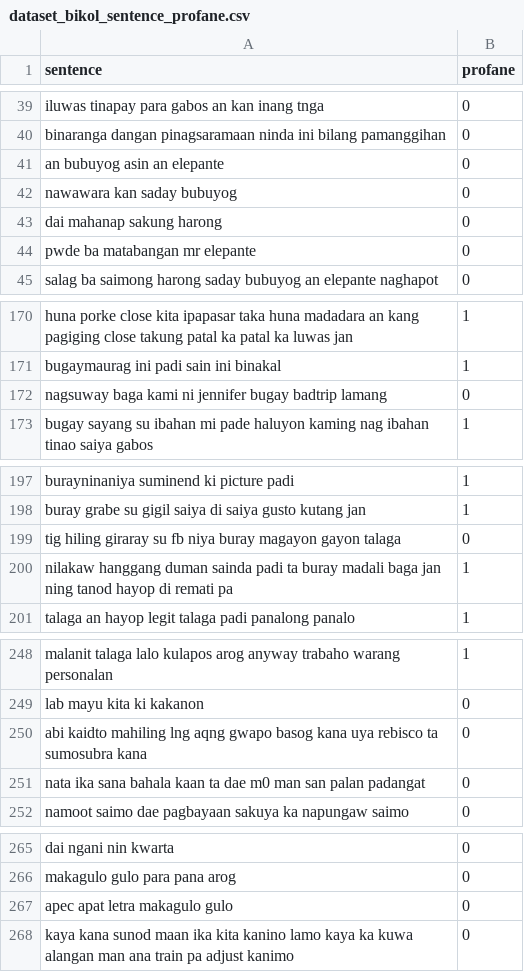
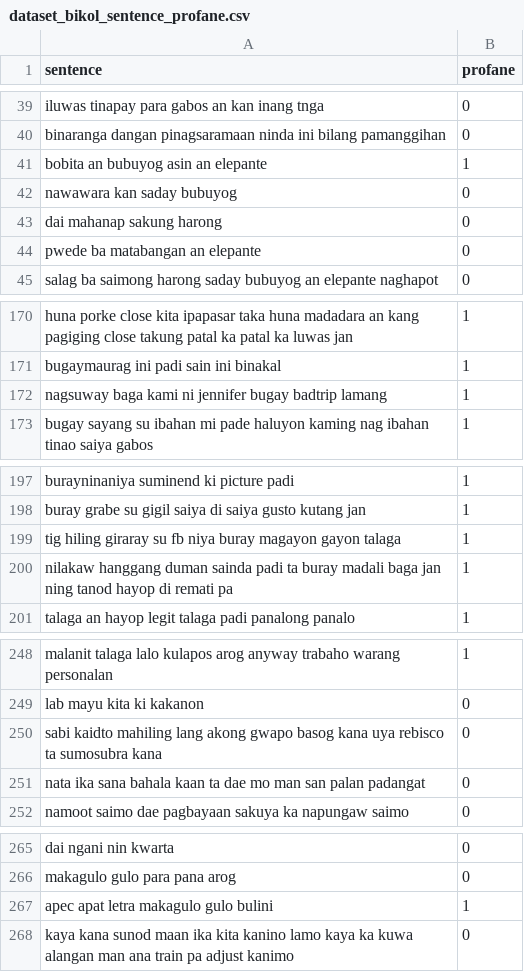
Before and after one commit to lalanglarano/TAKLUBAN-FILIPINO-NATIVE-LANGUAGE-PROFANE-DETECTION, a CSV file: UsedDataset/dataset_bikol_sentence_profane.csv, drawn as a sheet; only a part is shown, gaps mark what is left out.

Commit message:
- update

```diff
--- a/UsedDataset/dataset_bikol_sentence_profane.csv
+++ b/UsedDataset/dataset_bikol_sentence_profane.csv
@@ -40,6 +40,6 @@ iluwas tinapay para gabos an kan inang tnga,0
 binaranga dangan pinagsaramaan ninda ini bilang pamanggihan,0
-an bubuyog asin an elepante,0
+bobita an bubuyog asin an elepante,1
 nawawara kan saday bubuyog,0
 dai mahanap sakung harong,0
-pwde ba matabangan mr elepante,0
+pwede ba matabangan an elepante,0
 salag ba saimong harong saday bubuyog an elepante naghapot,0
@@ -171,3 +171,3 @@ huna porke close kita ipapasar taka huna madadara an kang pagiging close takung
 bugaymaurag ini padi sain ini binakal,1
-nagsuway baga kami ni jennifer bugay badtrip lamang,0
+nagsuway baga kami ni jennifer bugay badtrip lamang,1
 bugay sayang su ibahan mi pade haluyon kaming nag ibahan tinao saiya gabos,1
@@ -198,3 +198,3 @@ burayninaniya suminend ki picture padi,1
 buray grabe su gigil saiya di saiya gusto kutang jan,1
-tig hiling giraray su fb niya buray magayon gayon talaga,0
+tig hiling giraray su fb niya buray magayon gayon talaga,1
 nilakaw hanggang duman sainda padi ta buray madali baga jan ning tanod hayop di remati pa,1
@@ -249,4 +249,4 @@ malanit talaga lalo kulapos arog anyway trabaho warang personalan,1
 lab mayu kita ki kakanon,0
-abi kaidto mahiling lng aqng gwapo basog kana uya rebisco ta sumosubra kana,0
-nata ika sana bahala kaan ta dae m0 man san palan padangat,0
+sabi kaidto mahiling lang akong gwapo basog kana uya rebisco ta sumosubra kana,0
+nata ika sana bahala kaan ta dae mo man san palan padangat,0
 namoot saimo dae pagbayaan sakuya ka napungaw saimo,0
@@ -266,3 +266,3 @@ dai ngani nin kwarta,0
 makagulo gulo para pana arog,0
-apec apat letra makagulo gulo,0
+apec apat letra makagulo gulo bulini,1
 kaya kana sunod maan ika kita kanino lamo kaya ka kuwa alangan man ana train pa adjust kanimo,0
```
